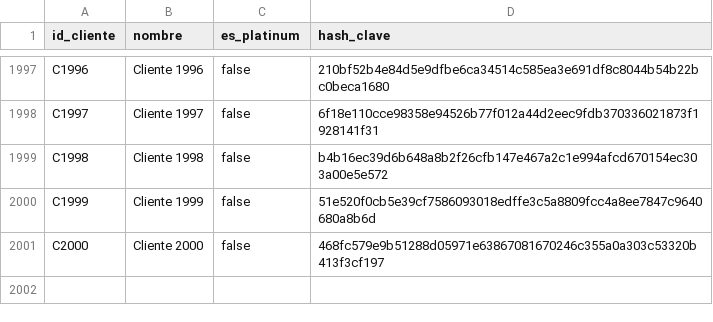
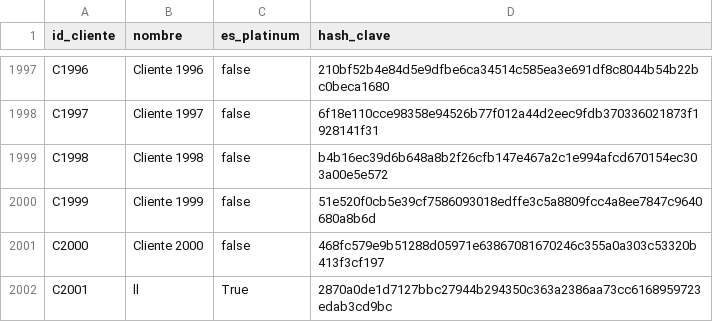
Before and after one commit to DavidArtaviaDev/Sistema-de-ventas-de-Tiquetes-, a CSV file: clientes.csv, drawn as a sheet; only a part is shown, gaps mark what is left out.

```diff
--- a/clientes.csv
+++ b/clientes.csv
@@ -2001 +2001,2 @@ C1999,Cliente 1999,false,51e520f0cb5e39cf7586093018edffe3c5a8809fcc4a8ee7847c964
 C2000,Cliente 2000,false,468fc579e9b51288d05971e63867081670246c355a0a303c53320b413f3cf197
+C2001,ll,True,2870a0de1d7127bbc27944b294350c363a2386aa73cc6168959723edab3cd9bc
```
Also changed, not shown: eventos.csv, tickets.csv, 2 other files.
